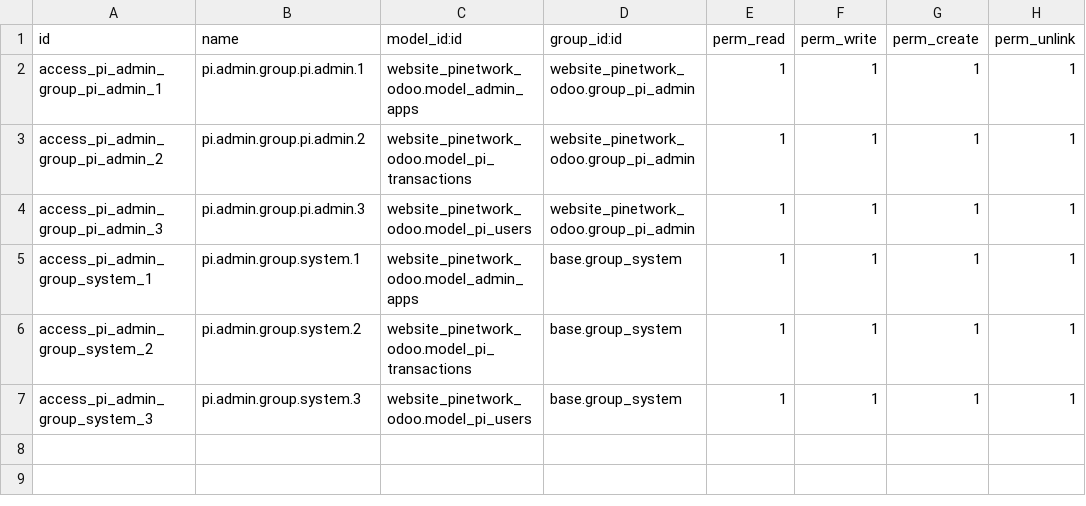
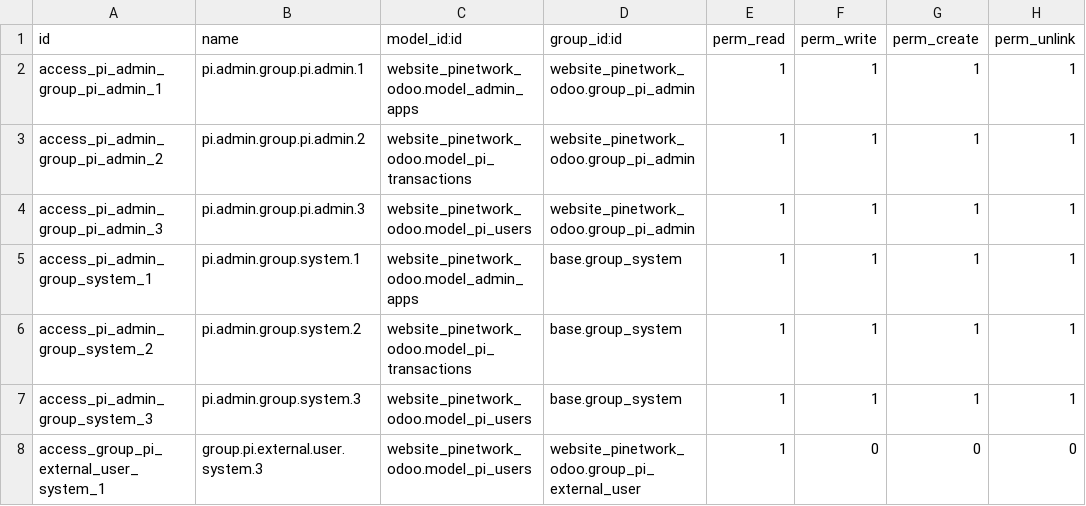
Before and after one commit to rockcesar/LatinChainDevelopments, a CSV file: website_pinetwork_odoo/security/ir.model.access.csv, drawn as a sheet.

```diff
--- a/website_pinetwork_odoo/security/ir.model.access.csv
+++ b/website_pinetwork_odoo/security/ir.model.access.csv
@@ -7 +7,2 @@ access_pi_admin_group_system_2,pi.admin.group.system.2,website_pinetwork_odoo.mo
 access_pi_admin_group_system_3,pi.admin.group.system.3,website_pinetwork_odoo.model_pi_users,base.group_system,1,1,1,1
+access_group_pi_external_user_system_1,group.pi.external.user.system.3,website_pinetwork_odoo.model_pi_users,website_pinetwork_odoo.group_pi_external_user,1,0,0,0
```
Also changed, not shown: 4 other files.
